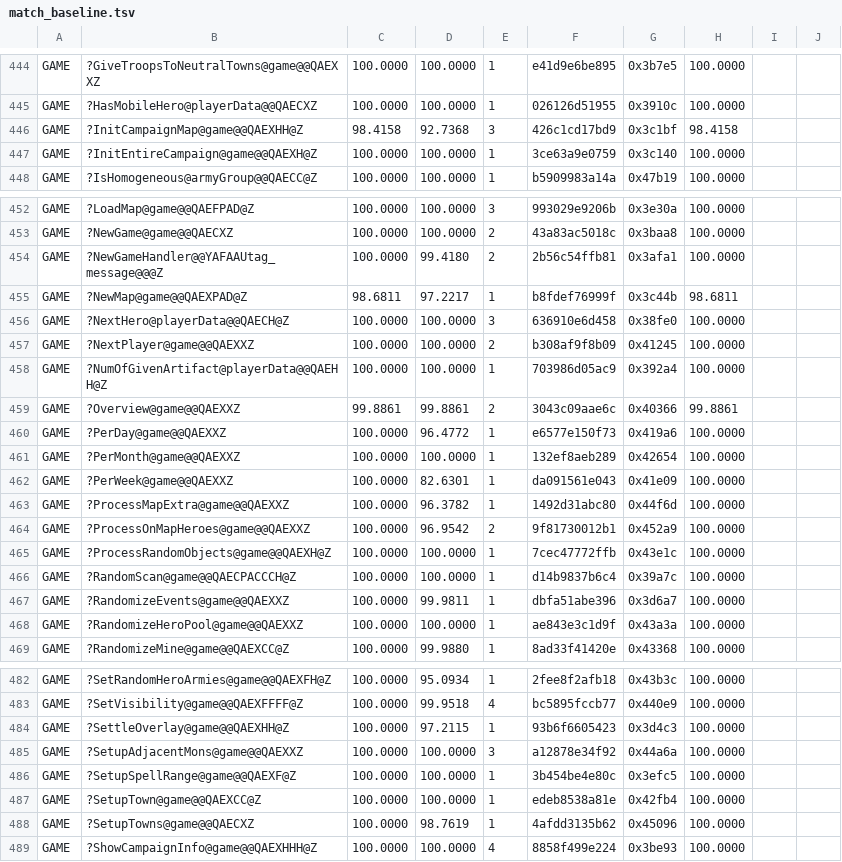
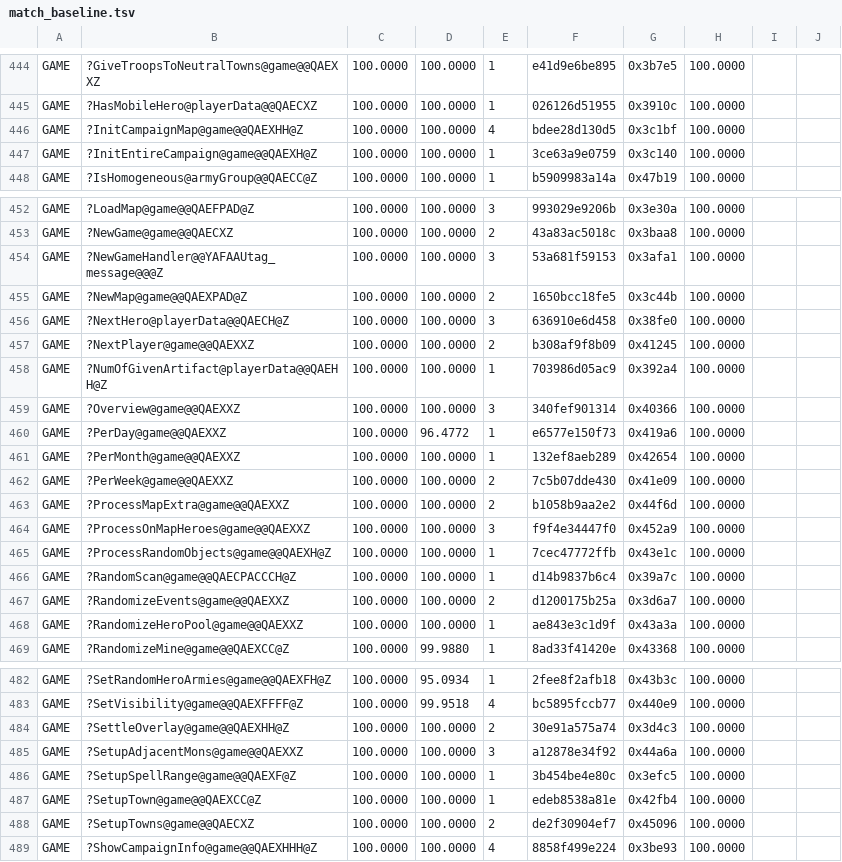
Before and after one commit to sushi-shi/homm1-decomp, a TSV file: config/match_baseline.tsv, drawn as a sheet; only a part is shown, gaps mark what is left out; the diff covers the shown part only.

```diff
--- a/config/match_baseline.tsv
+++ b/config/match_baseline.tsv
@@ -445,3 +445,3 @@ GAME	?GiveTroopsToNeutralTowns@game@@QAEXXZ	100.0000	100.0000	1	e41d9e6be895	0x3
 GAME	?HasMobileHero@playerData@@QAECXZ	100.0000	100.0000	1	026126d51955	0x3910c	100.0000	
-GAME	?InitCampaignMap@game@@QAEXHH@Z	98.4158	92.7368	3	426c1cd17bd9	0x3c1bf	98.4158	
+GAME	?InitCampaignMap@game@@QAEXHH@Z	100.0000	100.0000	4	bdee28d130d5	0x3c1bf	100.0000	
 GAME	?InitEntireCampaign@game@@QAEXH@Z	100.0000	100.0000	1	3ce63a9e0759	0x3c140	100.0000	
@@ -453,4 +453,4 @@ GAME	?LoadMap@game@@QAEFPAD@Z	100.0000	100.0000	3	993029e9206b	0x3e30a	100.0000
 GAME	?NewGame@game@@QAECXZ	100.0000	100.0000	2	43a83ac5018c	0x3baa8	100.0000	
-GAME	?NewGameHandler@@YAFAAUtag_message@@@Z	100.0000	99.4180	2	2b56c54ffb81	0x3afa1	100.0000	
-GAME	?NewMap@game@@QAEXPAD@Z	98.6811	97.2217	1	b8fdef76999f	0x3c44b	98.6811	
+GAME	?NewGameHandler@@YAFAAUtag_message@@@Z	100.0000	100.0000	3	53a681f59153	0x3afa1	100.0000	
+GAME	?NewMap@game@@QAEXPAD@Z	100.0000	100.0000	2	1650bcc18fe5	0x3c44b	100.0000	
 GAME	?NextHero@playerData@@QAECH@Z	100.0000	100.0000	3	636910e6d458	0x38fe0	100.0000	
@@ -458,11 +458,11 @@ GAME	?NextPlayer@game@@QAEXXZ	100.0000	100.0000	2	b308af9f8b09	0x41245	100.0000
 GAME	?NumOfGivenArtifact@playerData@@QAEHH@Z	100.0000	100.0000	1	703986d05ac9	0x392a4	100.0000	
-GAME	?Overview@game@@QAEXXZ	99.8861	99.8861	2	3043c09aae6c	0x40366	99.8861	
+GAME	?Overview@game@@QAEXXZ	100.0000	100.0000	3	340fef901314	0x40366	100.0000	
 GAME	?PerDay@game@@QAEXXZ	100.0000	96.4772	1	e6577e150f73	0x419a6	100.0000	
 GAME	?PerMonth@game@@QAEXXZ	100.0000	100.0000	1	132ef8aeb289	0x42654	100.0000	
-GAME	?PerWeek@game@@QAEXXZ	100.0000	82.6301	1	da091561e043	0x41e09	100.0000	
-GAME	?ProcessMapExtra@game@@QAEXXZ	100.0000	96.3782	1	1492d31abc80	0x44f6d	100.0000	
-GAME	?ProcessOnMapHeroes@game@@QAEXXZ	100.0000	96.9542	2	9f81730012b1	0x452a9	100.0000	
+GAME	?PerWeek@game@@QAEXXZ	100.0000	100.0000	2	7c5b07dde430	0x41e09	100.0000	
+GAME	?ProcessMapExtra@game@@QAEXXZ	100.0000	100.0000	2	b1058b9aa2e2	0x44f6d	100.0000	
+GAME	?ProcessOnMapHeroes@game@@QAEXXZ	100.0000	100.0000	3	f9f4e34447f0	0x452a9	100.0000	
 GAME	?ProcessRandomObjects@game@@QAEXH@Z	100.0000	100.0000	1	7cec47772ffb	0x43e1c	100.0000	
 GAME	?RandomScan@game@@QAECPACCCH@Z	100.0000	100.0000	1	d14b9837b6c4	0x39a7c	100.0000	
-GAME	?RandomizeEvents@game@@QAEXXZ	100.0000	99.9811	1	dbfa51abe396	0x3d6a7	100.0000	
+GAME	?RandomizeEvents@game@@QAEXXZ	100.0000	100.0000	2	d1200175b25a	0x3d6a7	100.0000	
 GAME	?RandomizeHeroPool@game@@QAEXXZ	100.0000	100.0000	1	ae843e3c1d9f	0x43a3a	100.0000	
@@ -483,3 +483,3 @@ GAME	?SetRandomHeroArmies@game@@QAEXFH@Z	100.0000	95.0934	1	2fee8f2afb18	0x43b3c
 GAME	?SetVisibility@game@@QAEXFFFF@Z	100.0000	99.9518	4	bc5895fccb77	0x440e9	100.0000	
-GAME	?SettleOverlay@game@@QAEXHH@Z	100.0000	97.2115	1	93b6f6605423	0x3d4c3	100.0000	
+GAME	?SettleOverlay@game@@QAEXHH@Z	100.0000	100.0000	2	30e91a575a74	0x3d4c3	100.0000	
 GAME	?SetupAdjacentMons@game@@QAEXXZ	100.0000	100.0000	3	a12878e34f92	0x44a6a	100.0000	
@@ -487,3 +487,3 @@ GAME	?SetupSpellRange@game@@QAEXF@Z	100.0000	100.0000	1	3b454be4e80c	0x3efc5	100
 GAME	?SetupTown@game@@QAEXCC@Z	100.0000	100.0000	1	edeb8538a81e	0x42fb4	100.0000	
-GAME	?SetupTowns@game@@QAECXZ	100.0000	98.7619	1	4afdd3135b62	0x45096	100.0000	
+GAME	?SetupTowns@game@@QAECXZ	100.0000	100.0000	2	de2f30904ef7	0x45096	100.0000	
 GAME	?ShowCampaignInfo@game@@QAEXHHH@Z	100.0000	100.0000	4	8858f499e224	0x3be93	100.0000	
```
Also changed, not shown: 68 edited cells elsewhere in this file, 1 other file.
